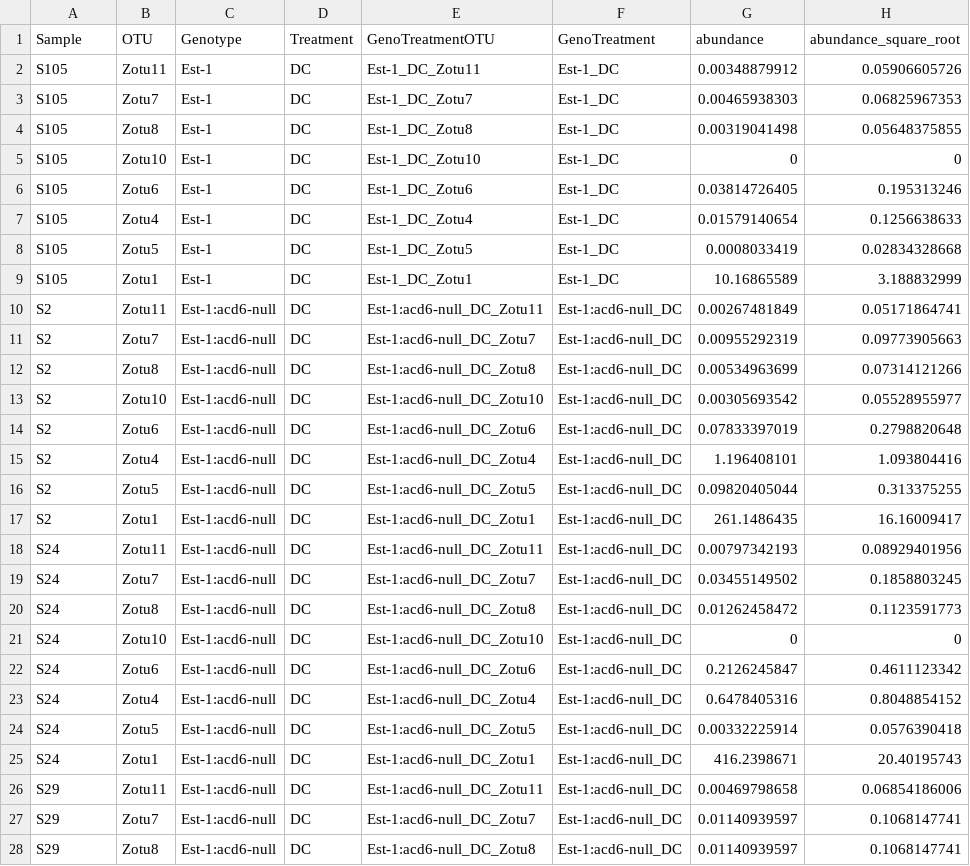
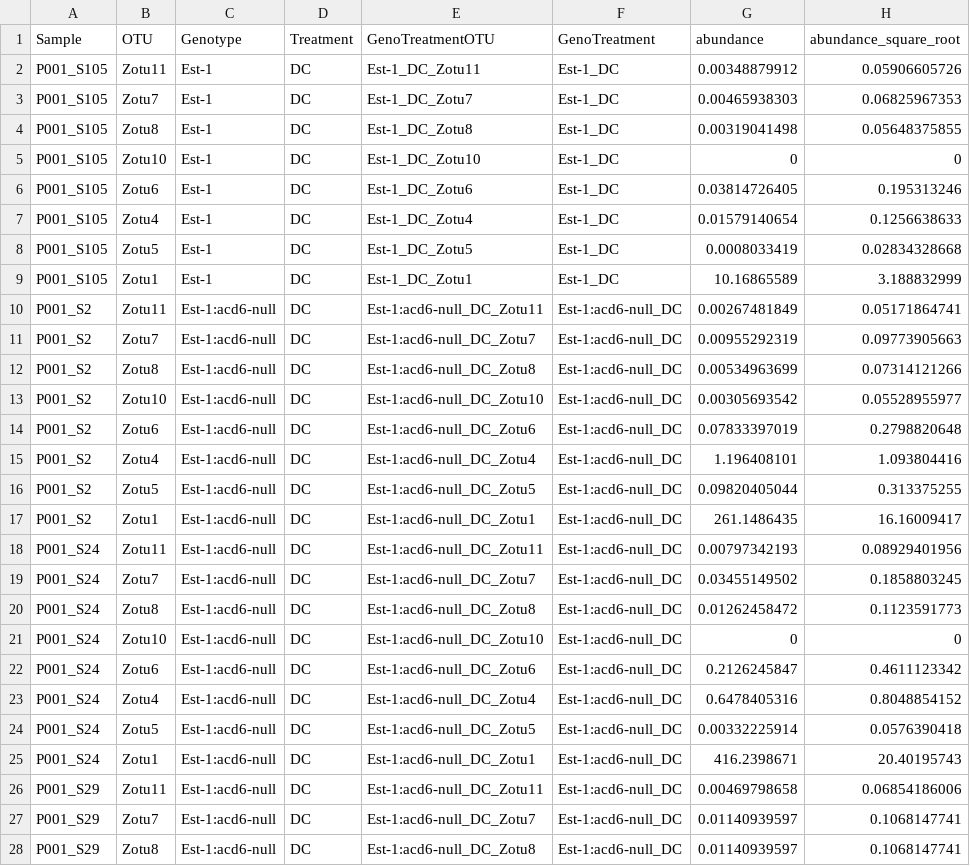
Before and after one commit to derekLS1/ACD6_in_the_field, a TSV file: Data_behind_FigS7E_growth_chamber_infection.tsv, drawn as a sheet; only a part is shown; the diff covers the shown part only.

Commit message:
Update Data_behind_FigS7E_growth_chamber_infection.tsv

```diff
--- a/Data_behind_FigS7E_growth_chamber_infection.tsv
+++ b/Data_behind_FigS7E_growth_chamber_infection.tsv
@@ -1,28 +1,28 @@
 Sample	OTU	Genotype	Treatment	GenoTreatmentOTU	GenoTreatment	abundance	abundance_square_root
-S105	Zotu11	Est-1	DC	Est-1_DC_Zotu11	Est-1_DC	0.00348879912	0.05906605726
-S105	Zotu7	Est-1	DC	Est-1_DC_Zotu7	Est-1_DC	0.00465938303	0.06825967353
-S105	Zotu8	Est-1	DC	Est-1_DC_Zotu8	Est-1_DC	0.00319041498	0.05648375855
-S105	Zotu10	Est-1	DC	Est-1_DC_Zotu10	Est-1_DC	0	0
-S105	Zotu6	Est-1	DC	Est-1_DC_Zotu6	Est-1_DC	0.03814726405	0.195313246
-S105	Zotu4	Est-1	DC	Est-1_DC_Zotu4	Est-1_DC	0.01579140654	0.1256638633
-S105	Zotu5	Est-1	DC	Est-1_DC_Zotu5	Est-1_DC	0.0008033419	0.02834328668
-S105	Zotu1	Est-1	DC	Est-1_DC_Zotu1	Est-1_DC	10.16865589	3.188832999
-S2	Zotu11	Est-1:acd6-null	DC	Est-1:acd6-null_DC_Zotu11	Est-1:acd6-null_DC	0.00267481849	0.05171864741
-S2	Zotu7	Est-1:acd6-null	DC	Est-1:acd6-null_DC_Zotu7	Est-1:acd6-null_DC	0.00955292319	0.09773905663
-S2	Zotu8	Est-1:acd6-null	DC	Est-1:acd6-null_DC_Zotu8	Est-1:acd6-null_DC	0.00534963699	0.07314121266
-S2	Zotu10	Est-1:acd6-null	DC	Est-1:acd6-null_DC_Zotu10	Est-1:acd6-null_DC	0.00305693542	0.05528955977
-S2	Zotu6	Est-1:acd6-null	DC	Est-1:acd6-null_DC_Zotu6	Est-1:acd6-null_DC	0.07833397019	0.2798820648
-S2	Zotu4	Est-1:acd6-null	DC	Est-1:acd6-null_DC_Zotu4	Est-1:acd6-null_DC	1.196408101	1.093804416
-S2	Zotu5	Est-1:acd6-null	DC	Est-1:acd6-null_DC_Zotu5	Est-1:acd6-null_DC	0.09820405044	0.313375255
-S2	Zotu1	Est-1:acd6-null	DC	Est-1:acd6-null_DC_Zotu1	Est-1:acd6-null_DC	261.1486435	16.16009417
-S24	Zotu11	Est-1:acd6-null	DC	Est-1:acd6-null_DC_Zotu11	Est-1:acd6-null_DC	0.00797342193	0.08929401956
-S24	Zotu7	Est-1:acd6-null	DC	Est-1:acd6-null_DC_Zotu7	Est-1:acd6-null_DC	0.03455149502	0.1858803245
-S24	Zotu8	Est-1:acd6-null	DC	Est-1:acd6-null_DC_Zotu8	Est-1:acd6-null_DC	0.01262458472	0.1123591773
-S24	Zotu10	Est-1:acd6-null	DC	Est-1:acd6-null_DC_Zotu10	Est-1:acd6-null_DC	0	0
-S24	Zotu6	Est-1:acd6-null	DC	Est-1:acd6-null_DC_Zotu6	Est-1:acd6-null_DC	0.2126245847	0.4611123342
-S24	Zotu4	Est-1:acd6-null	DC	Est-1:acd6-null_DC_Zotu4	Est-1:acd6-null_DC	0.6478405316	0.8048854152
-S24	Zotu5	Est-1:acd6-null	DC	Est-1:acd6-null_DC_Zotu5	Est-1:acd6-null_DC	0.00332225914	0.0576390418
-S24	Zotu1	Est-1:acd6-null	DC	Est-1:acd6-null_DC_Zotu1	Est-1:acd6-null_DC	416.2398671	20.40195743
-S29	Zotu11	Est-1:acd6-null	DC	Est-1:acd6-null_DC_Zotu11	Est-1:acd6-null_DC	0.00469798658	0.06854186006
-S29	Zotu7	Est-1:acd6-null	DC	Est-1:acd6-null_DC_Zotu7	Est-1:acd6-null_DC	0.01140939597	0.1068147741
-S29	Zotu8	Est-1:acd6-null	DC	Est-1:acd6-null_DC_Zotu8	Est-1:acd6-null_DC	0.01140939597	0.1068147741
+P001_S105	Zotu11	Est-1	DC	Est-1_DC_Zotu11	Est-1_DC	0.00348879912	0.05906605726
+P001_S105	Zotu7	Est-1	DC	Est-1_DC_Zotu7	Est-1_DC	0.00465938303	0.06825967353
+P001_S105	Zotu8	Est-1	DC	Est-1_DC_Zotu8	Est-1_DC	0.00319041498	0.05648375855
+P001_S105	Zotu10	Est-1	DC	Est-1_DC_Zotu10	Est-1_DC	0	0
+P001_S105	Zotu6	Est-1	DC	Est-1_DC_Zotu6	Est-1_DC	0.03814726405	0.195313246
+P001_S105	Zotu4	Est-1	DC	Est-1_DC_Zotu4	Est-1_DC	0.01579140654	0.1256638633
+P001_S105	Zotu5	Est-1	DC	Est-1_DC_Zotu5	Est-1_DC	0.0008033419	0.02834328668
+P001_S105	Zotu1	Est-1	DC	Est-1_DC_Zotu1	Est-1_DC	10.16865589	3.188832999
+P001_S2	Zotu11	Est-1:acd6-null	DC	Est-1:acd6-null_DC_Zotu11	Est-1:acd6-null_DC	0.00267481849	0.05171864741
+P001_S2	Zotu7	Est-1:acd6-null	DC	Est-1:acd6-null_DC_Zotu7	Est-1:acd6-null_DC	0.00955292319	0.09773905663
+P001_S2	Zotu8	Est-1:acd6-null	DC	Est-1:acd6-null_DC_Zotu8	Est-1:acd6-null_DC	0.00534963699	0.07314121266
+P001_S2	Zotu10	Est-1:acd6-null	DC	Est-1:acd6-null_DC_Zotu10	Est-1:acd6-null_DC	0.00305693542	0.05528955977
+P001_S2	Zotu6	Est-1:acd6-null	DC	Est-1:acd6-null_DC_Zotu6	Est-1:acd6-null_DC	0.07833397019	0.2798820648
+P001_S2	Zotu4	Est-1:acd6-null	DC	Est-1:acd6-null_DC_Zotu4	Est-1:acd6-null_DC	1.196408101	1.093804416
+P001_S2	Zotu5	Est-1:acd6-null	DC	Est-1:acd6-null_DC_Zotu5	Est-1:acd6-null_DC	0.09820405044	0.313375255
+P001_S2	Zotu1	Est-1:acd6-null	DC	Est-1:acd6-null_DC_Zotu1	Est-1:acd6-null_DC	261.1486435	16.16009417
+P001_S24	Zotu11	Est-1:acd6-null	DC	Est-1:acd6-null_DC_Zotu11	Est-1:acd6-null_DC	0.00797342193	0.08929401956
+P001_S24	Zotu7	Est-1:acd6-null	DC	Est-1:acd6-null_DC_Zotu7	Est-1:acd6-null_DC	0.03455149502	0.1858803245
+P001_S24	Zotu8	Est-1:acd6-null	DC	Est-1:acd6-null_DC_Zotu8	Est-1:acd6-null_DC	0.01262458472	0.1123591773
+P001_S24	Zotu10	Est-1:acd6-null	DC	Est-1:acd6-null_DC_Zotu10	Est-1:acd6-null_DC	0	0
+P001_S24	Zotu6	Est-1:acd6-null	DC	Est-1:acd6-null_DC_Zotu6	Est-1:acd6-null_DC	0.2126245847	0.4611123342
+P001_S24	Zotu4	Est-1:acd6-null	DC	Est-1:acd6-null_DC_Zotu4	Est-1:acd6-null_DC	0.6478405316	0.8048854152
+P001_S24	Zotu5	Est-1:acd6-null	DC	Est-1:acd6-null_DC_Zotu5	Est-1:acd6-null_DC	0.00332225914	0.0576390418
+P001_S24	Zotu1	Est-1:acd6-null	DC	Est-1:acd6-null_DC_Zotu1	Est-1:acd6-null_DC	416.2398671	20.40195743
+P001_S29	Zotu11	Est-1:acd6-null	DC	Est-1:acd6-null_DC_Zotu11	Est-1:acd6-null_DC	0.00469798658	0.06854186006
+P001_S29	Zotu7	Est-1:acd6-null	DC	Est-1:acd6-null_DC_Zotu7	Est-1:acd6-null_DC	0.01140939597	0.1068147741
+P001_S29	Zotu8	Est-1:acd6-null	DC	Est-1:acd6-null_DC_Zotu8	Est-1:acd6-null_DC	0.01140939597	0.1068147741
```
Also changed, not shown: 109 edited cells elsewhere in this file.
